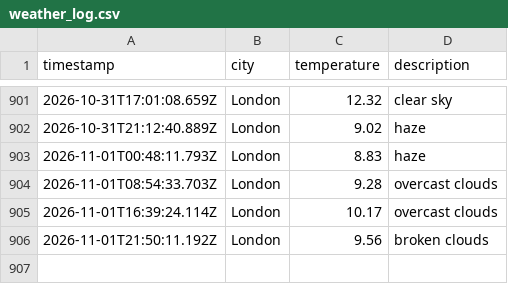
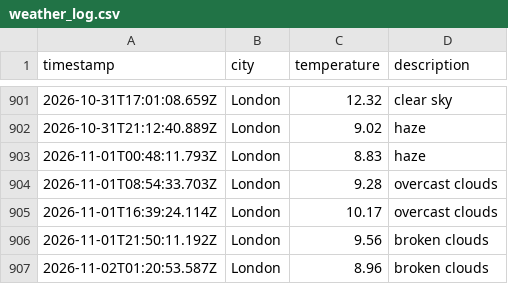
Before and after one commit to ArshaanSindhwani/Weather-DataOps-Pipeline, a CSV file: data/weather_log.csv, drawn as a sheet; only a part is shown, gaps mark what is left out; the diff names each change by its address in the sheet, - before the commit and + after, or states it on an @@ line.

```diff
--- a/data/weather_log.csv
+++ b/data/weather_log.csv
+row 907: 2026-11-02T01:20:53.587Z | London | 8.96 | broken clouds
```
Also changed, not shown: 1 other file.
